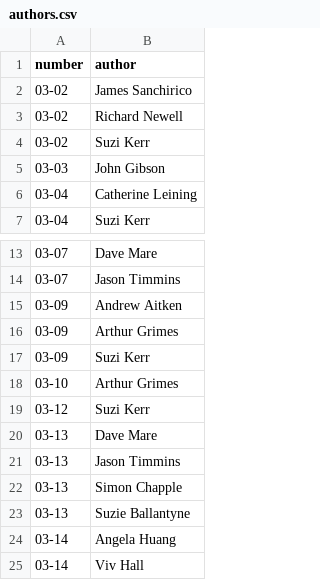
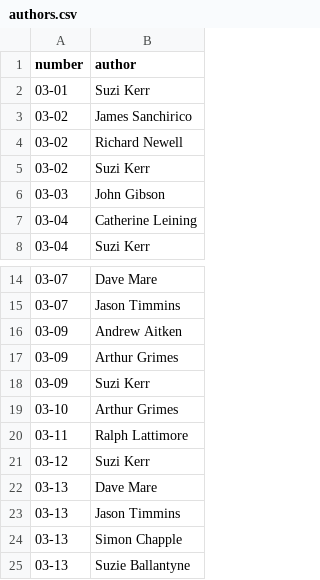
Before and after one commit to bldavies/motu-wp, a CSV file: data-raw/authors.csv, drawn as a sheet; only a part is shown, gaps mark what is left out; the shorter side is filled out with more unchanged rows; the diff names each change by its address in the sheet, - before the commit and + after, or states it on an @@ line.

```diff
--- a/data-raw/authors.csv
+++ b/data-raw/authors.csv
+row 2: 03-01 | Suzi Kerr
+row 20: 03-11 | Ralph Lattimore
```
Also changed, not shown: data-raw/papers.csv, 7 other files.
